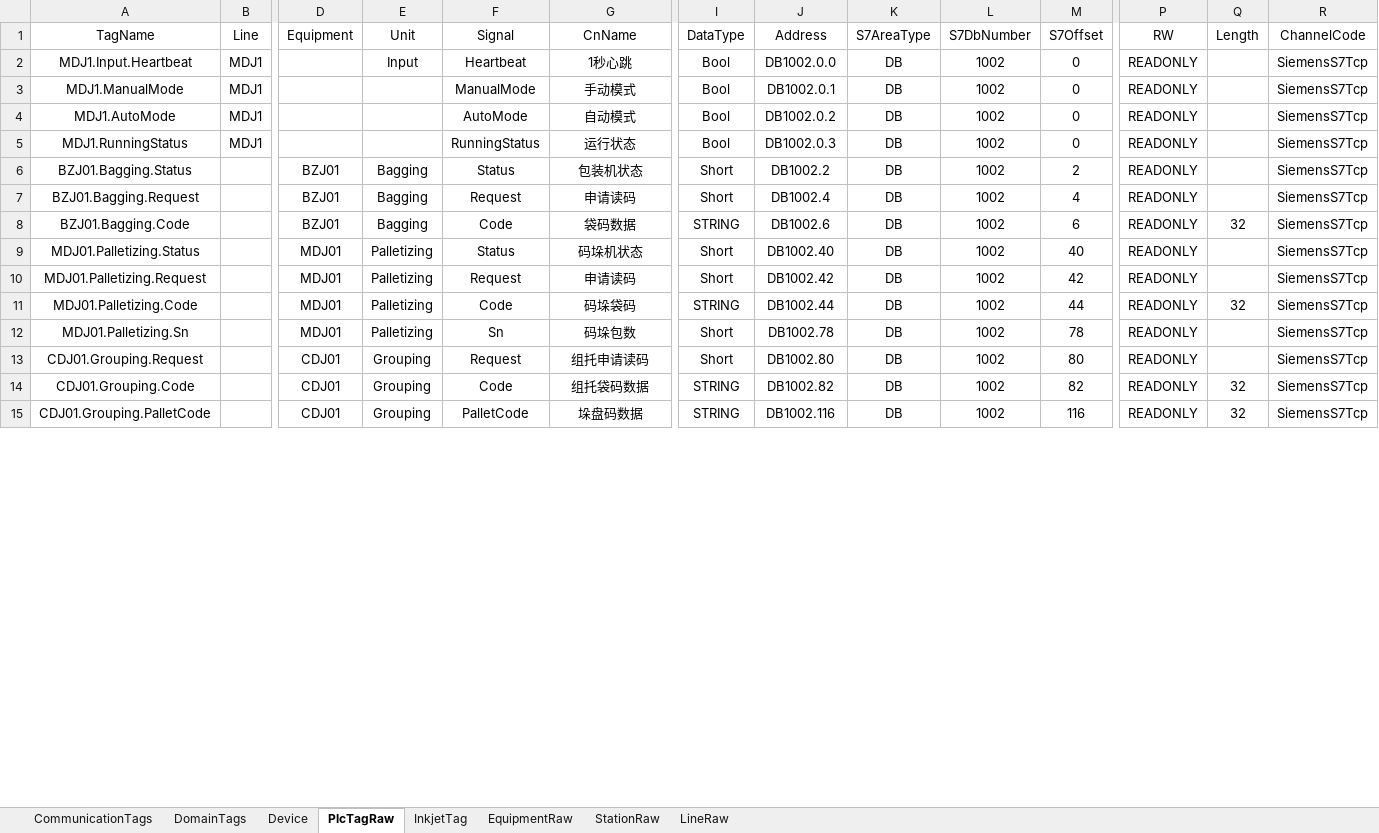
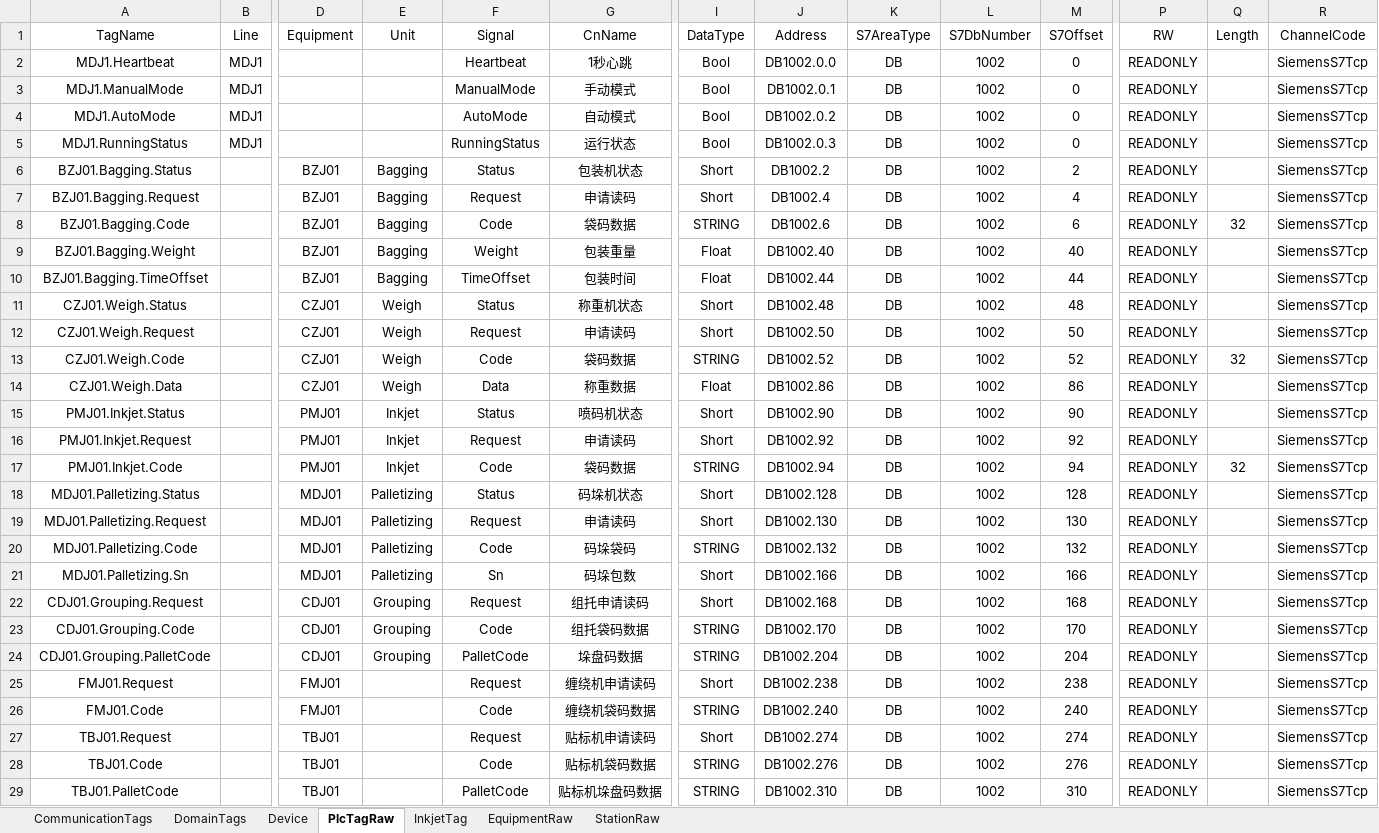
Before and after one commit to Stephenxxshi/UpperDemo, an Excel workbook: src/Plant01.Upper.Infrastructure/Configs/All.xlsx, sheet PlcTagRaw, drawn as a sheet; only a part is shown, gaps mark what is left out; values as stored, in another font and other column widths than the file's, no borders; addresses are those after the commit; rows hold the shown columns only; the diff covers the shown part only; the diff names each change by its address in the sheet, - before the commit and + after, or states it on an @@ line.

```diff
--- a/src/Plant01.Upper.Infrastructure/Configs/All.xlsx (sheet PlcTagRaw)
+++ b/src/Plant01.Upper.Infrastructure/Configs/All.xlsx (sheet PlcTagRaw)
-sheet tab: LineRaw
-A2 (TagName): MDJ1.Input.Heartbeat
+A2 (TagName): MDJ1.Heartbeat
-E2 (Unit): Input
+E2 (Unit): (empty)
+row 9: BZJ01.Bagging.Weight |  | BZJ01 | Bagging | Weight | 包装重量 | Float | DB1002.40 | DB | 1002 | 40 | READONLY |  | SiemensS7Tcp
+row 10: BZJ01.Bagging.TimeOffset |  | BZJ01 | Bagging | TimeOffset | 包装时间 | Float | DB1002.44 | DB | 1002 | 44 | READONLY |  | SiemensS7Tcp
+row 11: CZJ01.Weigh.Status |  | CZJ01 | Weigh | Status | 称重机状态 | Short | DB1002.48 | DB | 1002 | 48 | READONLY |  | SiemensS7Tcp
+row 12: CZJ01.Weigh.Request |  | CZJ01 | Weigh | Request | 申请读码 | Short | DB1002.50 | DB | 1002 | 50 | READONLY |  | SiemensS7Tcp
+row 13: CZJ01.Weigh.Code |  | CZJ01 | Weigh | Code | 袋码数据 | STRING | DB1002.52 | DB | 1002 | 52 | READONLY | 32 | SiemensS7Tcp
+row 14: CZJ01.Weigh.Data |  | CZJ01 | Weigh | Data | 称重数据 | Float | DB1002.86 | DB | 1002 | 86 | READONLY |  | SiemensS7Tcp
+row 15: PMJ01.Inkjet.Status |  | PMJ01 | Inkjet | Status | 喷码机状态 | Short | DB1002.90 | DB | 1002 | 90 | READONLY |  | SiemensS7Tcp
+row 16: PMJ01.Inkjet.Request |  | PMJ01 | Inkjet | Request | 申请读码 | Short | DB1002.92 | DB | 1002 | 92 | READONLY |  | SiemensS7Tcp
+row 17: PMJ01.Inkjet.Code |  | PMJ01 | Inkjet | Code | 袋码数据 | STRING | DB1002.94 | DB | 1002 | 94 | READONLY | 32 | SiemensS7Tcp
-J18 (Address): DB1002.40
+J18 (Address): DB1002.128
-M18 (S7Offset): 40
+M18 (S7Offset): 128
-J19 (Address): DB1002.42
+J19 (Address): DB1002.130
-M19 (S7Offset): 42
+M19 (S7Offset): 130
-J20 (Address): DB1002.44
+J20 (Address): DB1002.132
-M20 (S7Offset): 44
+M20 (S7Offset): 132
-Q20 (Length): 32
+Q20 (Length): (empty)
-J21 (Address): DB1002.78
+J21 (Address): DB1002.166
-M21 (S7Offset): 78
+M21 (S7Offset): 166
-J22 (Address): DB1002.80
+J22 (Address): DB1002.168
-M22 (S7Offset): 80
+M22 (S7Offset): 168
-J23 (Address): DB1002.82
+J23 (Address): DB1002.170
-M23 (S7Offset): 82
+M23 (S7Offset): 170
-Q23:Q24 (Length): 32
+Q23:Q24 (Length): (empty)
-J24 (Address): DB1002.116
+J24 (Address): DB1002.204
-M24 (S7Offset): 116
+M24 (S7Offset): 204
+row 25: FMJ01.Request |  | FMJ01 |  | Request | 缠绕机申请读码 | Short | DB1002.238 | DB | 1002 | 238 | READONLY |  | SiemensS7Tcp
+row 26: FMJ01.Code |  | FMJ01 |  | Code | 缠绕机袋码数据 | STRING | DB1002.240 | DB | 1002 | 240 | READONLY |  | SiemensS7Tcp
+row 27: TBJ01.Request |  | TBJ01 |  | Request | 贴标机申请读码 | Short | DB1002.274 | DB | 1002 | 274 | READONLY |  | SiemensS7Tcp
+row 28: TBJ01.Code |  | TBJ01 |  | Code | 贴标机袋码数据 | STRING | DB1002.276 | DB | 1002 | 276 | READONLY |  | SiemensS7Tcp
+row 29: TBJ01.PalletCode |  | TBJ01 |  | PalletCode | 贴标机垛盘码数据 | STRING | DB1002.310 | DB | 1002 | 310 | READONLY |  | SiemensS7Tcp
```
Also changed, not shown: 4 added rows and 12 edited cells elsewhere in this sheet, sheet InkjetTag, sheet EquipmentRaw, sheet CommunicationTags, formulas that keep their value, 12 other files.
